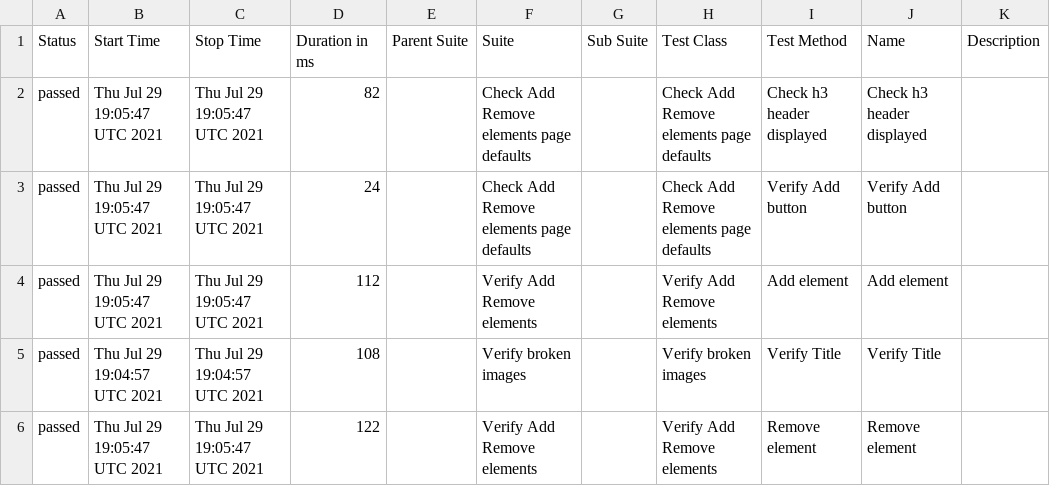
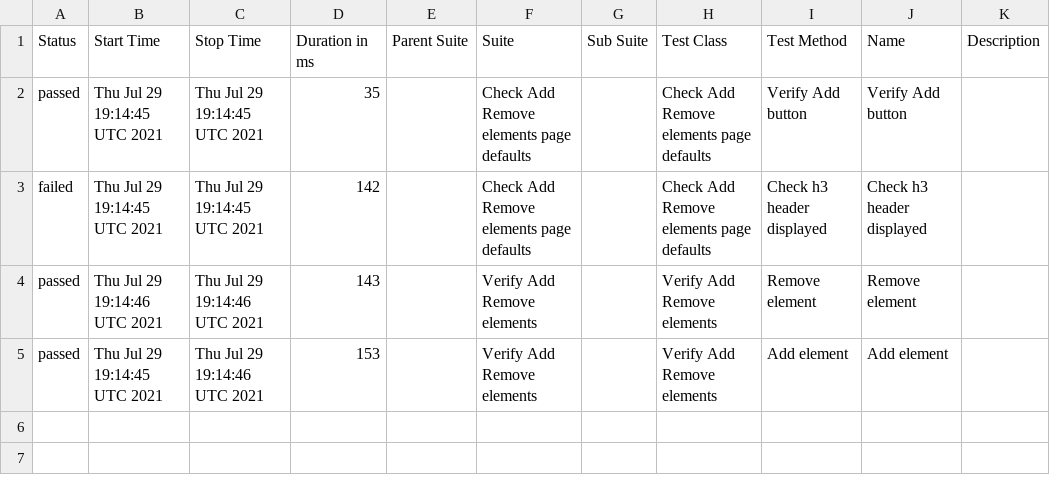
Before and after one commit to ToActions/HtmlActions, a CSV file: data/suites.csv, drawn as a sheet.

Commit message:
Update from https://github.com/AmigoSerhio/test-multiple-jobs/commit/ea2441ae9215b50d6be3adb5ad3b0804e499b612

```diff
--- a/data/suites.csv
+++ b/data/suites.csv
@@ -1,6 +1,5 @@
 "Status","Start Time","Stop Time","Duration in ms","Parent Suite","Suite","Sub Suite","Test Class","Test Method","Name","Description"
-"passed","Thu Jul 29 19:05:47 UTC 2021","Thu Jul 29 19:05:47 UTC 2021","82","","Check Add Remove elements page defaults","","Check Add Remove elements page defaults","Check h3 header displayed","Check h3 header displayed",""
-"passed","Thu Jul 29 19:05:47 UTC 2021","Thu Jul 29 19:05:47 UTC 2021","24","","Check Add Remove elements page defaults","","Check Add Remove elements page defaults","Verify Add button","Verify Add button",""
-"passed","Thu Jul 29 19:05:47 UTC 2021","Thu Jul 29 19:05:47 UTC 2021","112","","Verify Add Remove elements","","Verify Add Remove elements","Add element","Add element",""
-"passed","Thu Jul 29 19:04:57 UTC 2021","Thu Jul 29 19:04:57 UTC 2021","108","","Verify broken images","","Verify broken images","Verify Title","Verify Title",""
-"passed","Thu Jul 29 19:05:47 UTC 2021","Thu Jul 29 19:05:47 UTC 2021","122","","Verify Add Remove elements","","Verify Add Remove elements","Remove element","Remove element",""
+"passed","Thu Jul 29 19:14:45 UTC 2021","Thu Jul 29 19:14:45 UTC 2021","35","","Check Add Remove elements page defaults","","Check Add Remove elements page defaults","Verify Add button","Verify Add button",""
+"failed","Thu Jul 29 19:14:45 UTC 2021","Thu Jul 29 19:14:45 UTC 2021","142","","Check Add Remove elements page defaults","","Check Add Remove elements page defaults","Check h3 header displayed","Check h3 header displayed",""
+"passed","Thu Jul 29 19:14:46 UTC 2021","Thu Jul 29 19:14:46 UTC 2021","143","","Verify Add Remove elements","","Verify Add Remove elements","Remove element","Remove element",""
+"passed","Thu Jul 29 19:14:45 UTC 2021","Thu Jul 29 19:14:46 UTC 2021","153","","Verify Add Remove elements","","Verify Add Remove elements","Add element","Add element",""
```
Also changed, not shown: 30 other files.
